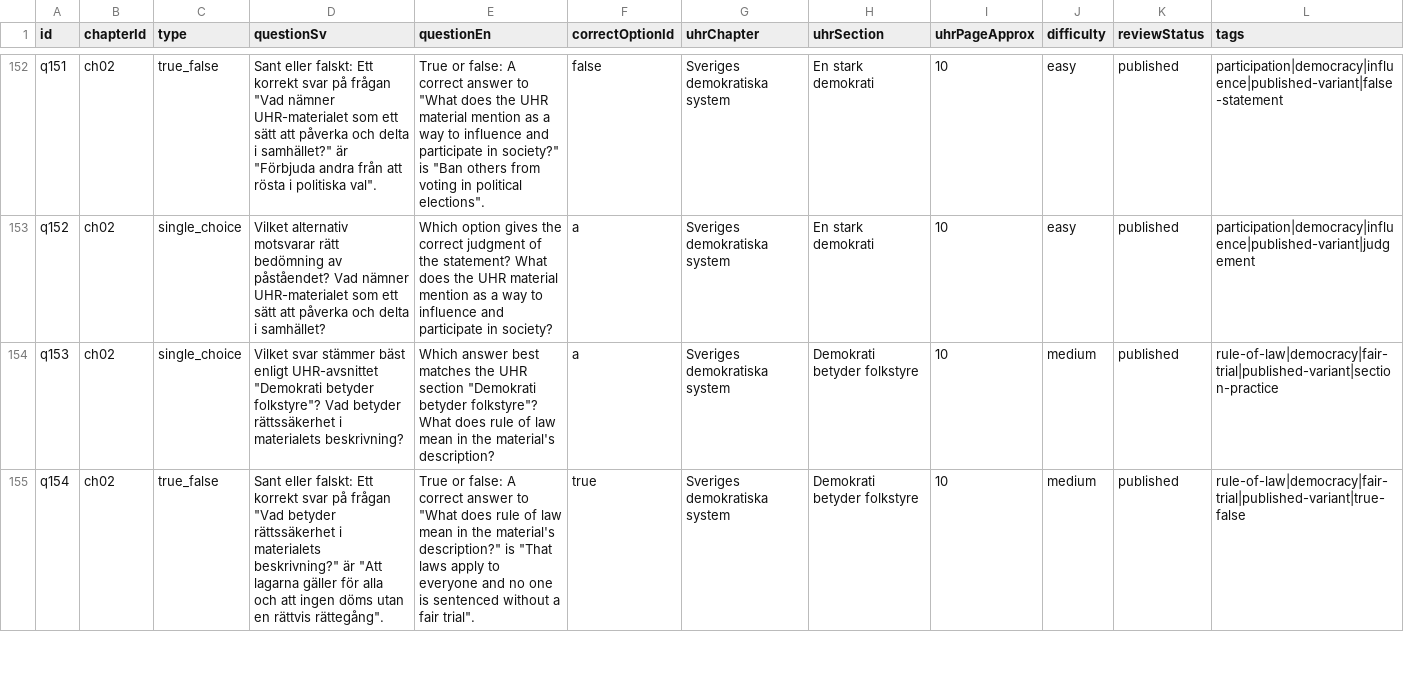
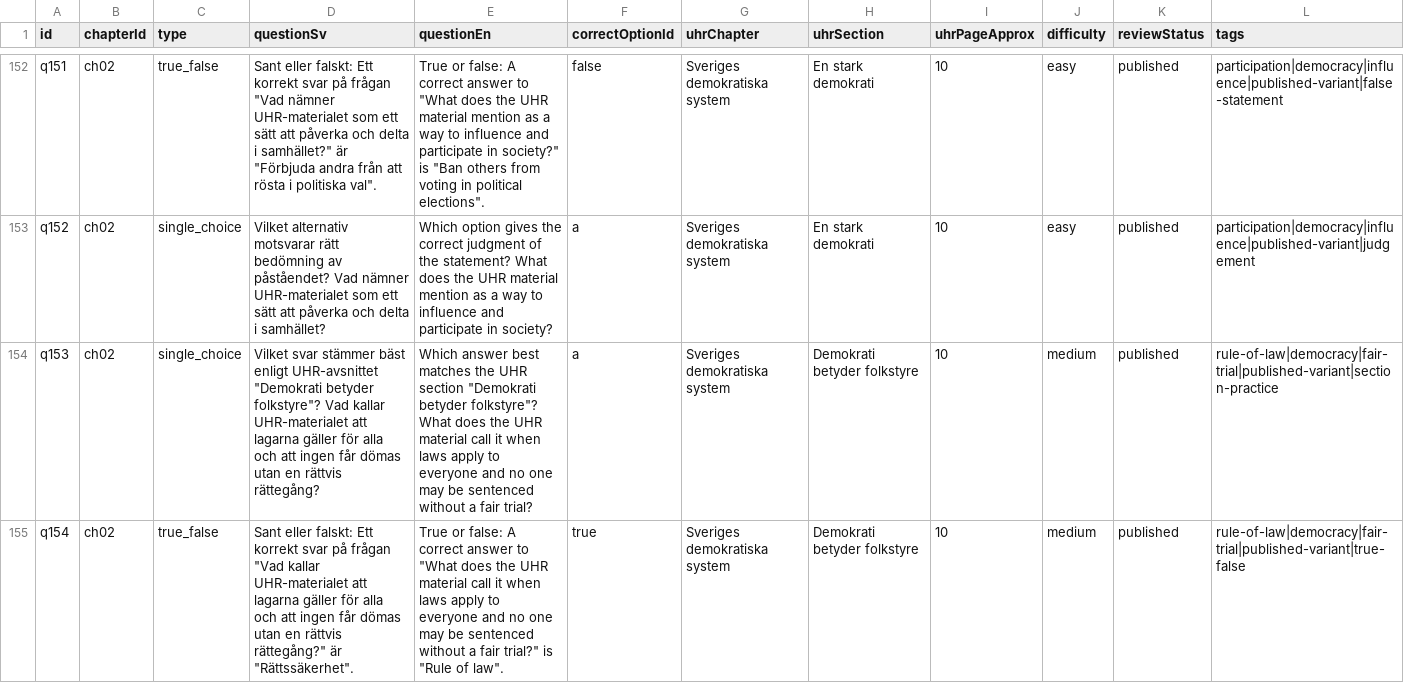
Before and after one commit to SzeChunYiu/Swedish_Civic_Test, a CSV file: content/question-bank.csv, drawn as a sheet; only a part is shown, gaps mark what is left out; the diff covers the shown part only.

Commit message:
content: tighten q014 rule of law question

```diff
--- a/content/question-bank.csv
+++ b/content/question-bank.csv
@@ -153,3 +153,3 @@
 "q152","ch02","single_choice","Vilket alternativ motsvarar rätt bedömning av påståendet? Vad nämner UHR-materialet som ett sätt att påverka och delta i samhället?","Which option gives the correct judgment of the statement? What does the UHR material mention as a way to influence and participate in society?","a","Sveriges demokratiska system","En stark demokrati","10","easy","published","participation|democracy|influence|published-variant|judgement"
-"q153","ch02","single_choice","Vilket svar stämmer bäst enligt UHR-avsnittet ""Demokrati betyder folkstyre""? Vad betyder rättssäkerhet i materialets beskrivning?","Which answer best matches the UHR section ""Demokrati betyder folkstyre""? What does rule of law mean in the material's description?","a","Sveriges demokratiska system","Demokrati betyder folkstyre","10","medium","published","rule-of-law|democracy|fair-trial|published-variant|section-practice"
-"q154","ch02","true_false","Sant eller falskt: Ett korrekt svar på frågan ""Vad betyder rättssäkerhet i materialets beskrivning?"" är ""Att lagarna gäller för alla och att ingen döms utan en rättvis rättegång"".","True or false: A correct answer to ""What does rule of law mean in the material's description?"" is ""That laws apply to everyone and no one is sentenced without a fair trial"".","true","Sveriges demokratiska system","Demokrati betyder folkstyre","10","medium","published","rule-of-law|democracy|fair-trial|published-variant|true-false"
+"q153","ch02","single_choice","Vilket svar stämmer bäst enligt UHR-avsnittet ""Demokrati betyder folkstyre""? Vad kallar UHR-materialet att lagarna gäller för alla och att ingen får dömas utan en rättvis rättegång?","Which answer best matches the UHR section ""Demokrati betyder folkstyre""? What does the UHR material call it when laws apply to everyone and no one may be sentenced without a fair trial?","a","Sveriges demokratiska system","Demokrati betyder folkstyre","10","medium","published","rule-of-law|democracy|fair-trial|published-variant|section-practice"
+"q154","ch02","true_false","Sant eller falskt: Ett korrekt svar på frågan ""Vad kallar UHR-materialet att lagarna gäller för alla och att ingen får dömas utan en rättvis rättegång?"" är ""Rättssäkerhet"".","True or false: A correct answer to ""What does the UHR material call it when laws apply to everyone and no one may be sentenced without a fair trial?"" is ""Rule of law"".","true","Sveriges demokratiska system","Demokrati betyder folkstyre","10","medium","published","rule-of-law|democracy|fair-trial|published-variant|true-false"
```
Also changed, not shown: 6 edited cells elsewhere in this file, 1 other file.
